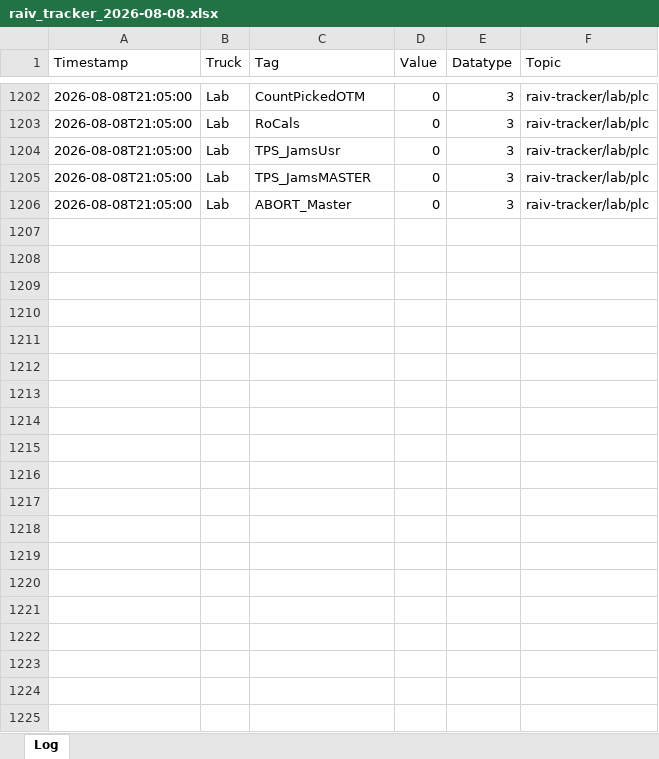
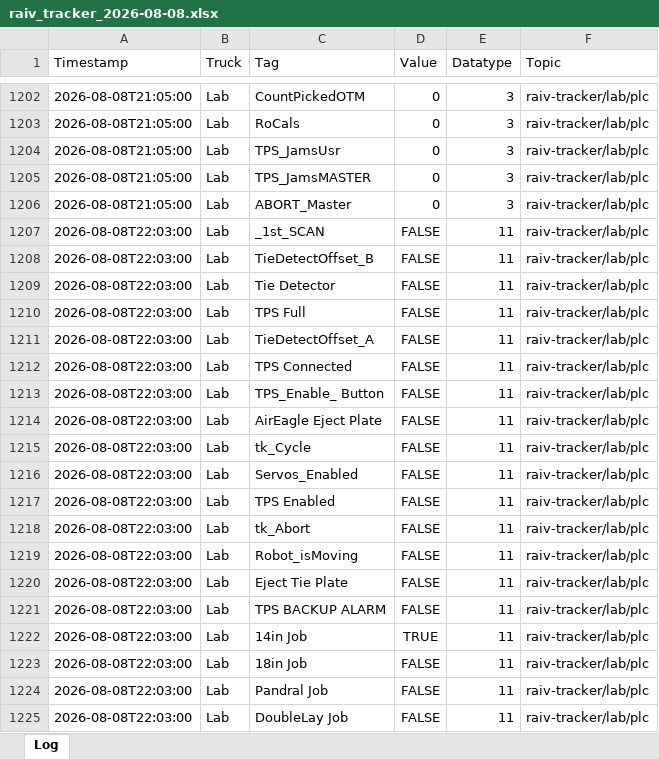
Before and after one commit to cotyc-bbrailtech/Raiv-trucks, an Excel workbook: logs/raiv_tracker_2026-08-08.xlsx, sheet Log, drawn as a sheet; only a part is shown, gaps mark what is left out; values as stored, in another font and other column widths than the file's, no borders; the diff covers the shown part only; the diff names each change by its address in the sheet, - before the commit and + after, or states it on an @@ line.

```diff
--- a/logs/raiv_tracker_2026-08-08.xlsx (sheet Log)
+++ b/logs/raiv_tracker_2026-08-08.xlsx (sheet Log)
+row 1207: 2026-08-08T22:03:00 | Lab | _1st_SCAN | FALSE | 11 | raiv-tracker/lab/plc
+row 1208: 2026-08-08T22:03:00 | Lab | TieDetectOffset_B | FALSE | 11 | raiv-tracker/lab/plc
+row 1209: 2026-08-08T22:03:00 | Lab | Tie Detector | FALSE | 11 | raiv-tracker/lab/plc
+row 1210: 2026-08-08T22:03:00 | Lab | TPS Full | FALSE | 11 | raiv-tracker/lab/plc
+row 1211: 2026-08-08T22:03:00 | Lab | TieDetectOffset_A | FALSE | 11 | raiv-tracker/lab/plc
+row 1212: 2026-08-08T22:03:00 | Lab | TPS Connected | FALSE | 11 | raiv-tracker/lab/plc
+row 1213: 2026-08-08T22:03:00 | Lab | TPS_Enable_ Button | FALSE | 11 | raiv-tracker/lab/plc
+row 1214: 2026-08-08T22:03:00 | Lab | AirEagle Eject Plate | FALSE | 11 | raiv-tracker/lab/plc
+row 1215: 2026-08-08T22:03:00 | Lab | tk_Cycle | FALSE | 11 | raiv-tracker/lab/plc
+row 1216: 2026-08-08T22:03:00 | Lab | Servos_Enabled | FALSE | 11 | raiv-tracker/lab/plc
+row 1217: 2026-08-08T22:03:00 | Lab | TPS Enabled | FALSE | 11 | raiv-tracker/lab/plc
+row 1218: 2026-08-08T22:03:00 | Lab | tk_Abort | FALSE | 11 | raiv-tracker/lab/plc
+row 1219: 2026-08-08T22:03:00 | Lab | Robot_isMoving | FALSE | 11 | raiv-tracker/lab/plc
+row 1220: 2026-08-08T22:03:00 | Lab | Eject Tie Plate | FALSE | 11 | raiv-tracker/lab/plc
+row 1221: 2026-08-08T22:03:00 | Lab | TPS BACKUP ALARM | FALSE | 11 | raiv-tracker/lab/plc
+row 1222: 2026-08-08T22:03:00 | Lab | 14in Job | TRUE | 11 | raiv-tracker/lab/plc
+row 1223: 2026-08-08T22:03:00 | Lab | 18in Job | FALSE | 11 | raiv-tracker/lab/plc
+row 1224: 2026-08-08T22:03:00 | Lab | Pandral Job | FALSE | 11 | raiv-tracker/lab/plc
+row 1225: 2026-08-08T22:03:00 | Lab | DoubleLay Job | FALSE | 11 | raiv-tracker/lab/plc
```
Also changed, not shown: 111 added rows elsewhere in this sheet.
